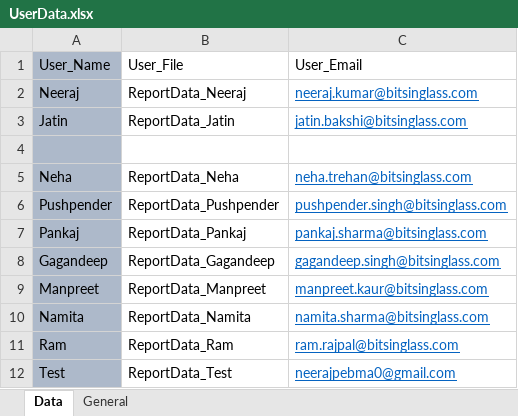
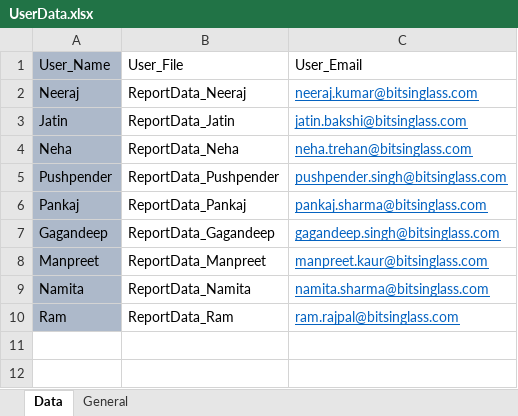
Before and after one commit to Neeraj5690/Reporting, an Excel workbook: UserData.xlsx, sheet Data, drawn as a sheet; values as stored, in another font and other column widths than the file's, no borders; the diff names each change by its address in the sheet, - before the commit and + after, or states it on an @@ line.

Commit message:
New changes

```diff
--- a/UserData.xlsx (sheet Data)
+++ b/UserData.xlsx (sheet Data)
-row 4: (empty)
-row 12: Test | ReportData_Test | neerajpebma0@gmail.com
```
